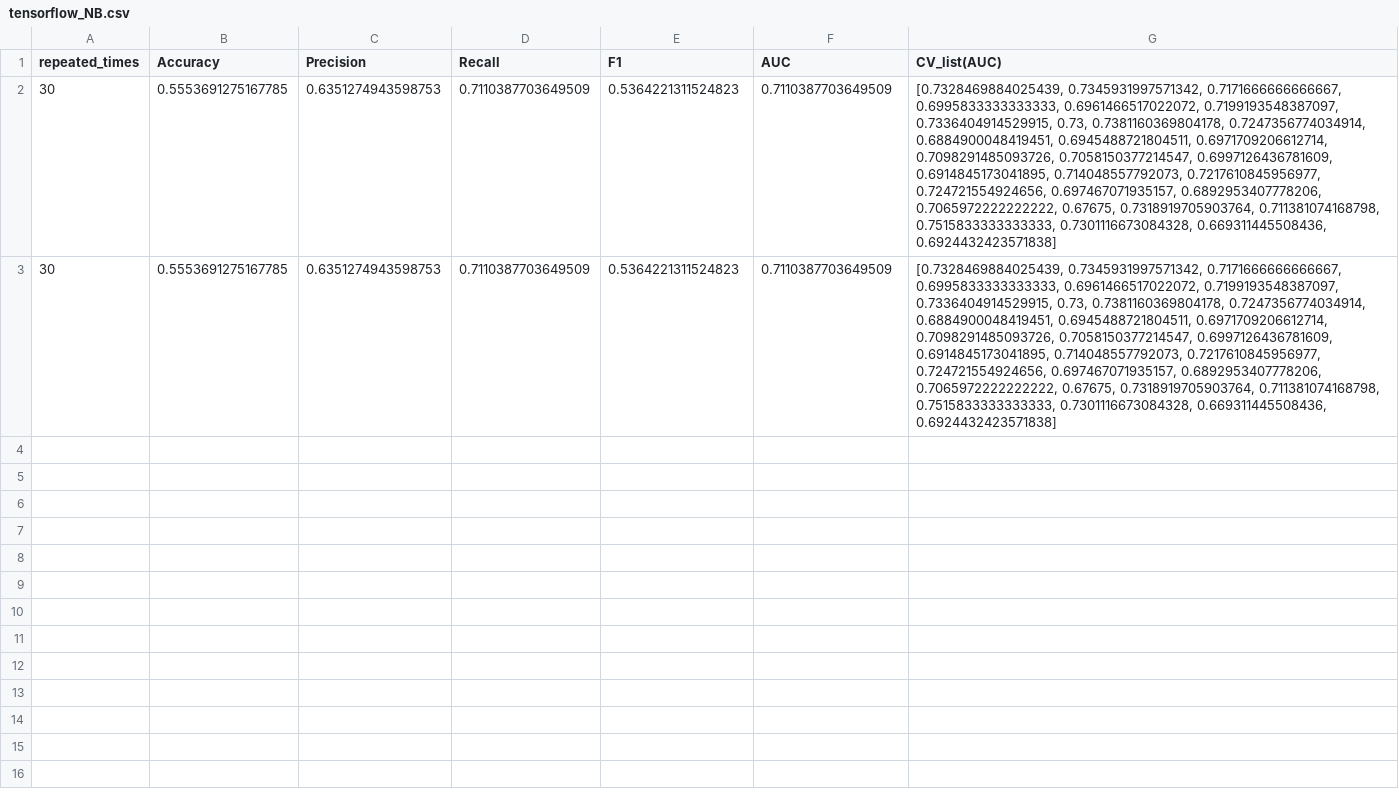
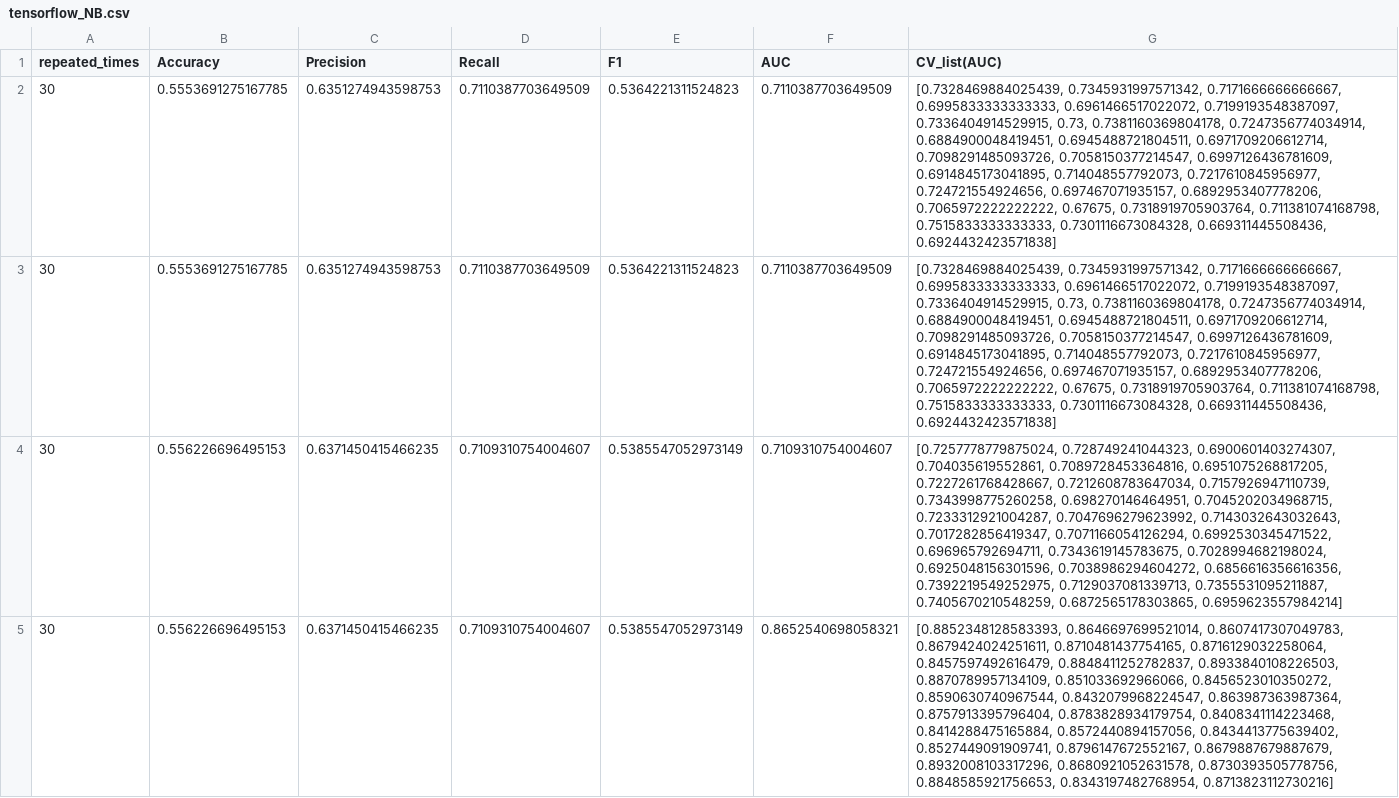
Before and after one commit to Inika17/ISE-Bug-Classification, a CSV file: NB/tensorflow_NB.csv, drawn as a sheet; the diff names each change by its address in the sheet, - before the commit and + after, or states it on an @@ line.

```diff
--- a/NB/tensorflow_NB.csv
+++ b/NB/tensorflow_NB.csv
+row 4: 30 | 0.556226696495153 | 0.6371450415466235 | 0.7109310754004607 | 0.5385547052973149 | 0.7109310754004607 | [0.7257778779875024, 0.728749241044323, 0.6900601403274307, 0.704035619552861, 0.7089728453364816, 0.6951075268817205, 0.7227261768428667, 0.7212608783647034, 0.7157926947110739, 0.7343998775260258, 0.698270146464951, 0.7045202034968715, 0.7233312921004287, 0.7047696279623992, 0.7143032643032643, 0.7017282856419347, 0.7071166054126294, 0.6992530345471522, 0.696965792694711, 0.7343619145783675, 0.7028994682198024, 0.6925048156301596, 0.7038986294604272, 0.6856616356616356, 0.7392219549252975, 0.7129037081339713, 0.7355531095211887, 0.7405670210548259, 0.6872565178303865, 0.6959623557984214]
+row 5: 30 | 0.556226696495153 | 0.6371450415466235 | 0.7109310754004607 | 0.5385547052973149 | 0.8652540698058321 | [0.8852348128583393, 0.8646697699521014, 0.8607417307049783, 0.8679424024251611, 0.8710481437754165, 0.8716129032258064, 0.8457597492616479, 0.8848411252782837, 0.8933840108226503, 0.8870789957134109, 0.851033692966066, 0.8456523010350272, 0.8590630740967544, 0.8432079968224547, 0.863987363987364, 0.8757913395796404, 0.8783828934179754, 0.8408341114223468, 0.8414288475165884, 0.8572440894157056, 0.8434413775639402, 0.8527449091909741, 0.8796147672552167, 0.8679887679887679, 0.8932008103317296, 0.8680921052631578, 0.8730393505778756, 0.8848585921756653, 0.8343197482768954, 0.8713823112730216]
```
Also changed, not shown: NB/caffe_NB.csv, NB/incubator-mxnet_NB.csv, 7 other files.
